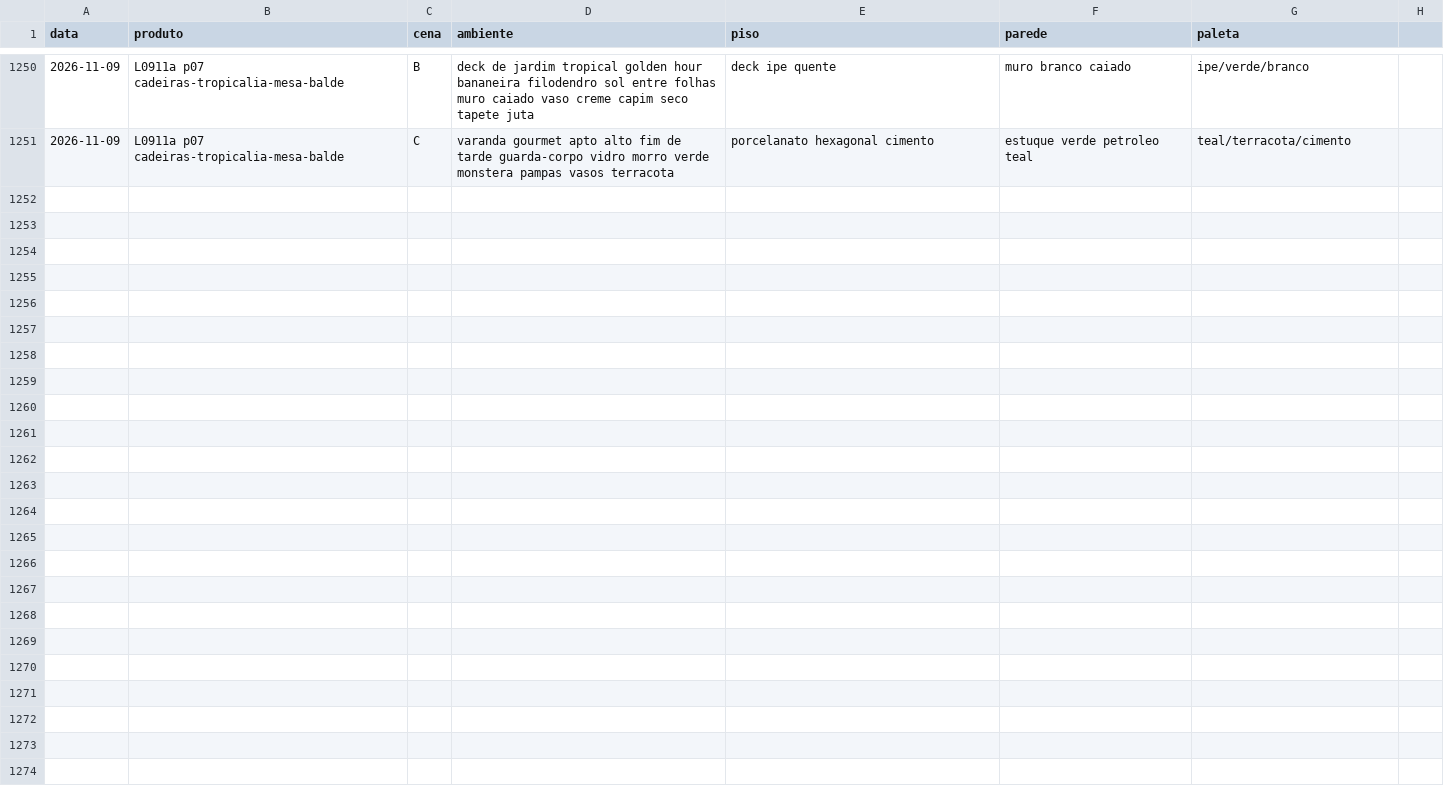
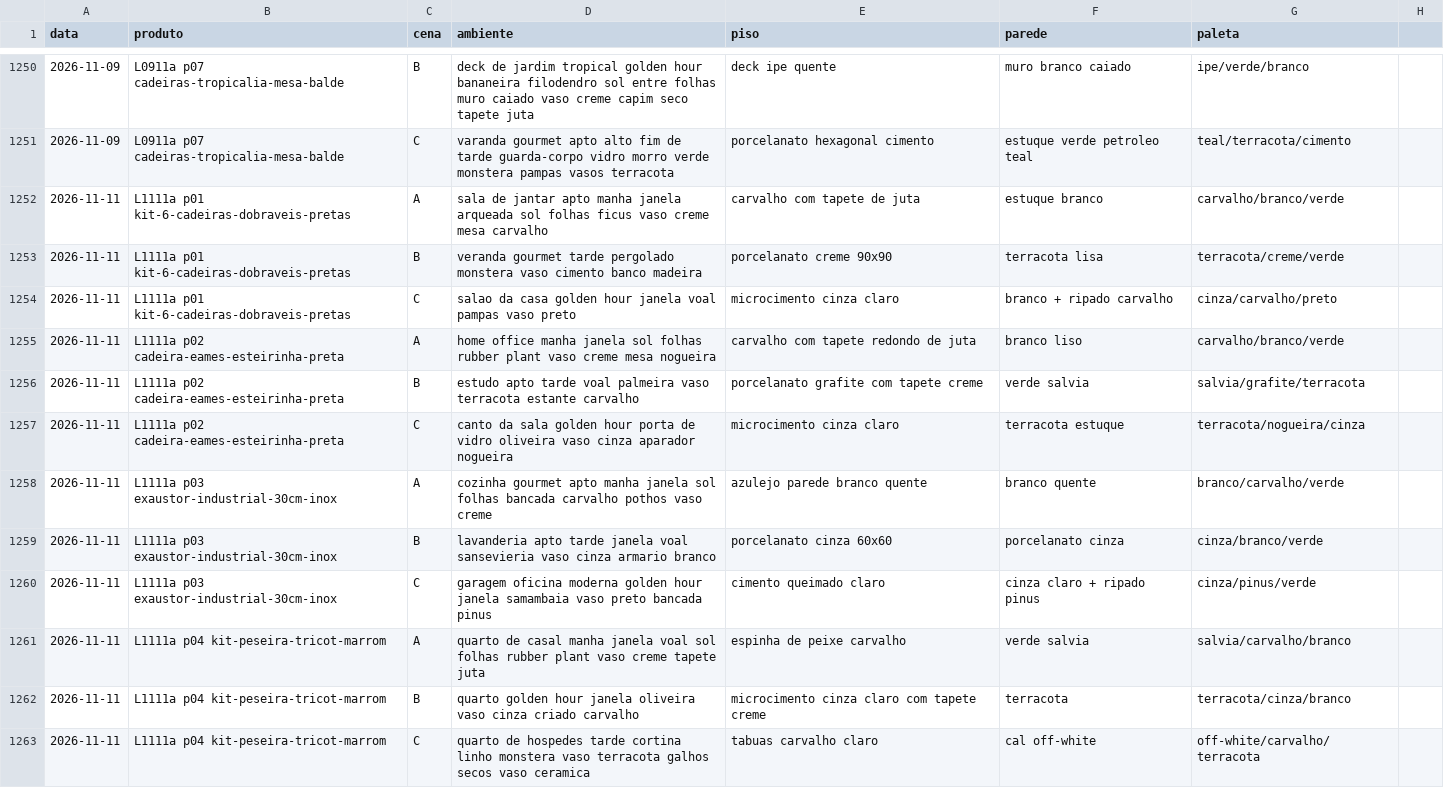
Before and after one commit to paolaspeed6/Fabrica-ugc, a CSV file: agentes/aprendizado/cenarios_usados.csv, drawn as a sheet; only a part is shown, gaps mark what is left out; the diff covers the shown part only; the diff names each change by its address in the sheet, - before the commit and + after, or states it on an @@ line.

```diff
--- a/agentes/aprendizado/cenarios_usados.csv
+++ b/agentes/aprendizado/cenarios_usados.csv
+row 1252: 2026-11-11 | L1111a p01 kit-6-cadeiras-dobraveis-pretas | A | sala de jantar apto manha janela arqueada sol folhas ficus vaso creme mesa carvalho | carvalho com tapete de juta | estuque branco | carvalho/branco/verde
+row 1253: 2026-11-11 | L1111a p01 kit-6-cadeiras-dobraveis-pretas | B | veranda gourmet tarde pergolado monstera vaso cimento banco madeira | porcelanato creme 90x90 | terracota lisa | terracota/creme/verde
+row 1254: 2026-11-11 | L1111a p01 kit-6-cadeiras-dobraveis-pretas | C | salao da casa golden hour janela voal pampas vaso preto | microcimento cinza claro | branco + ripado carvalho | cinza/carvalho/preto
+row 1255: 2026-11-11 | L1111a p02 cadeira-eames-esteirinha-preta | A | home office manha janela sol folhas rubber plant vaso creme mesa nogueira | carvalho com tapete redondo de juta | branco liso | carvalho/branco/verde
+row 1256: 2026-11-11 | L1111a p02 cadeira-eames-esteirinha-preta | B | estudo apto tarde voal palmeira vaso terracota estante carvalho | porcelanato grafite com tapete creme | verde salvia | salvia/grafite/terracota
+row 1257: 2026-11-11 | L1111a p02 cadeira-eames-esteirinha-preta | C | canto da sala golden hour porta de vidro oliveira vaso cinza aparador nogueira | microcimento cinza claro | terracota estuque | terracota/nogueira/cinza
+row 1258: 2026-11-11 | L1111a p03 exaustor-industrial-30cm-inox | A | cozinha gourmet apto manha janela sol folhas bancada carvalho pothos vaso creme | azulejo parede branco quente | branco quente | branco/carvalho/verde
+row 1259: 2026-11-11 | L1111a p03 exaustor-industrial-30cm-inox | B | lavanderia apto tarde janela voal sansevieria vaso cinza armario branco | porcelanato cinza 60x60 | porcelanato cinza | cinza/branco/verde
+row 1260: 2026-11-11 | L1111a p03 exaustor-industrial-30cm-inox | C | garagem oficina moderna golden hour janela samambaia vaso preto bancada pinus | cimento queimado claro | cinza claro + ripado pinus | cinza/pinus/verde
+row 1261: 2026-11-11 | L1111a p04 kit-peseira-tricot-marrom | A | quarto de casal manha janela voal sol folhas rubber plant vaso creme tapete juta | espinha de peixe carvalho | verde salvia | salvia/carvalho/branco
+row 1262: 2026-11-11 | L1111a p04 kit-peseira-tricot-marrom | B | quarto golden hour janela oliveira vaso cinza criado carvalho | microcimento cinza claro com tapete creme | terracota | terracota/cinza/branco
+row 1263: 2026-11-11 | L1111a p04 kit-peseira-tricot-marrom | C | quarto de hospedes tarde cortina linho monstera vaso terracota galhos secos vaso ceramica | tabuas carvalho claro | cal off-white | off-white/carvalho/terracota
```
Also changed, not shown: 12 added rows elsewhere in this file.
